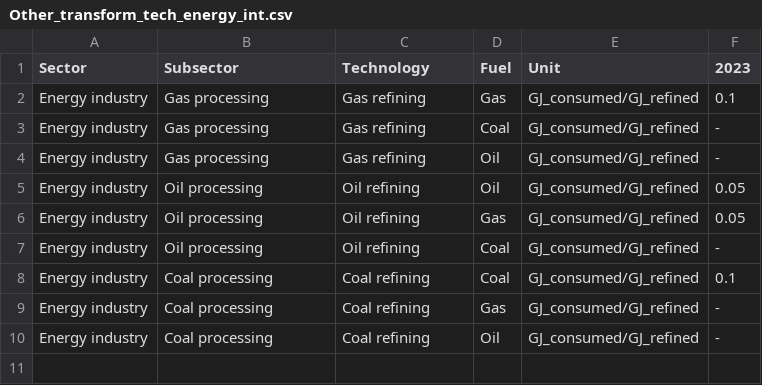
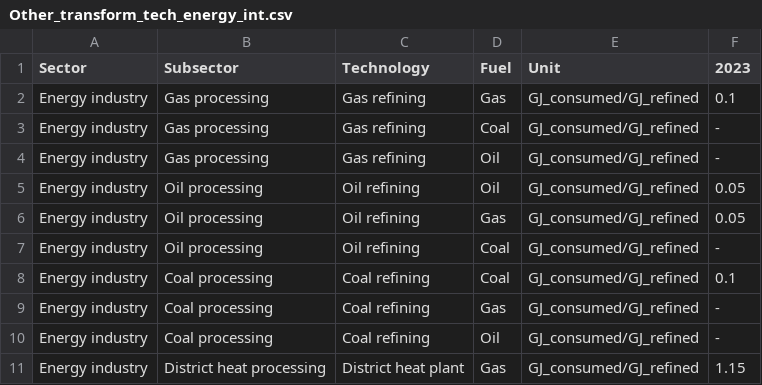
Before and after one commit to dmw24/sem_2, a CSV file: data/Other_transform_tech_energy_int.csv, drawn as a sheet; the diff names each change by its address in the sheet, - before the commit and + after, or states it on an @@ line.

```diff
--- a/data/Other_transform_tech_energy_int.csv
+++ b/data/Other_transform_tech_energy_int.csv
+row 11: Energy industry | District heat processing | District heat plant | Gas | GJ_consumed/GJ_refined | 1.15
```
Also changed, not shown: data/Activity_level.csv, data/EndUseTechMix.csv, 10 other files.
